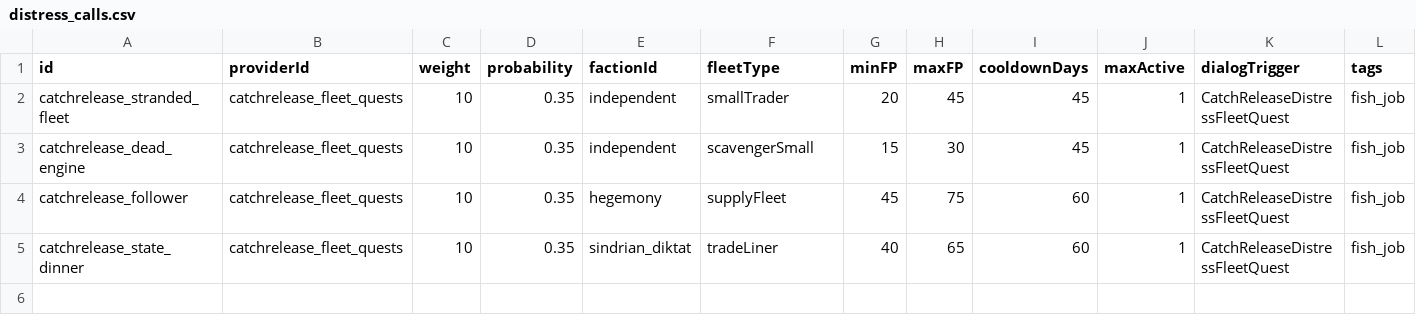
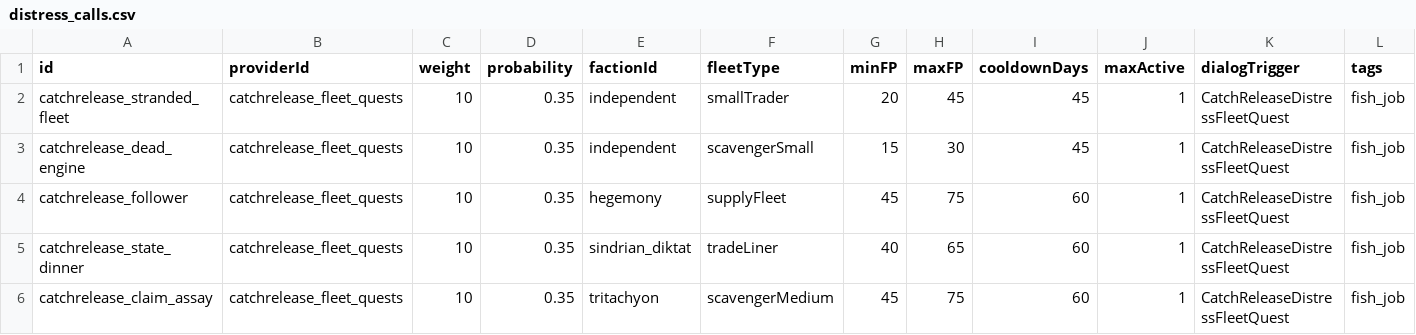
Before and after one commit to SirHartley/Catch.Release, a CSV file: data/campaign/distress_calls.csv, drawn as a sheet; the diff names each change by its address in the sheet, - before the commit and + after, or states it on an @@ line.

Commit message:
Add the Claim Assay distress quest

```diff
--- a/data/campaign/distress_calls.csv
+++ b/data/campaign/distress_calls.csv
+row 6: catchrelease_claim_assay | catchrelease_fleet_quests | 10 | 0.35 | tritachyon | scavengerMedium | 45 | 75 | 60 | 1 | CatchReleaseDistressFleetQuest | fish_job
```
Also changed, not shown: 4 other files.
